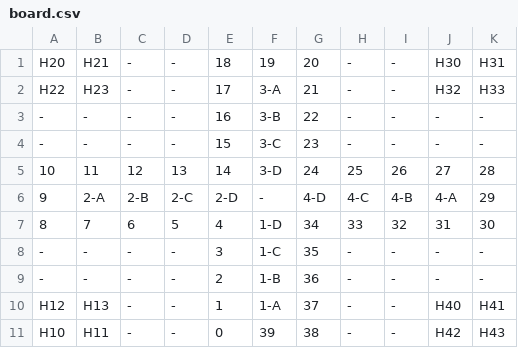
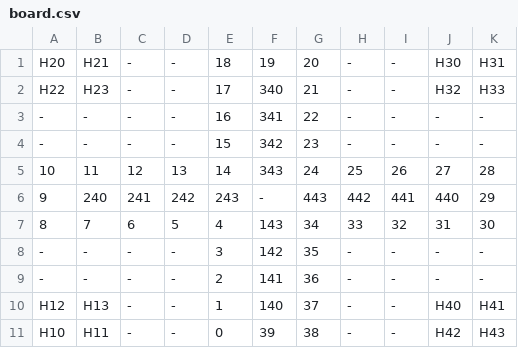
Before and after one commit to widmannf/mandontbeannoyed, a CSV file: board.csv, drawn as a sheet.

```diff
--- a/board.csv
+++ b/board.csv
@@ -1,11 +1,11 @@
 H20,H21,  -,  -, 18, 19, 20,  -,  -,H30,H31
-H22,H23,  -,  -, 17,3-A, 21,  -,  -,H32,H33
-  -,  -,  -,  -, 16,3-B, 22,  -,  -,  -,  -
-  -,  -,  -,  -, 15,3-C, 23,  -,  -,  -,  -
- 10, 11, 12, 13, 14,3-D, 24, 25, 26, 27, 28
-  9,2-A,2-B,2-C,2-D,  -,4-D,4-C,4-B,4-A, 29
-  8,  7,  6,  5,  4,1-D, 34, 33, 32, 31, 30
-  -,  -,  -,  -,  3,1-C, 35,  -,  -,  -,  -
-  -,  -,  -,  -,  2,1-B, 36,  -,  -,  -,  -
-H12,H13,  -,  -,  1,1-A, 37,  -,  -,H40,H41
+H22,H23,  -,  -, 17,340, 21,  -,  -,H32,H33
+  -,  -,  -,  -, 16,341, 22,  -,  -,  -,  -
+  -,  -,  -,  -, 15,342, 23,  -,  -,  -,  -
+ 10, 11, 12, 13, 14,343, 24, 25, 26, 27, 28
+  9,240,241,242,243,  -,443,442,441,440, 29
+  8,  7,  6,  5,  4,143, 34, 33, 32, 31, 30
+  -,  -,  -,  -,  3,142, 35,  -,  -,  -,  -
+  -,  -,  -,  -,  2,141, 36,  -,  -,  -,  -
+H12,H13,  -,  -,  1,140, 37,  -,  -,H40,H41
 H10,H11,  -,  -,  0, 39, 38,  -,  -,H42,H43
```
Also changed, not shown: 4 other files.
